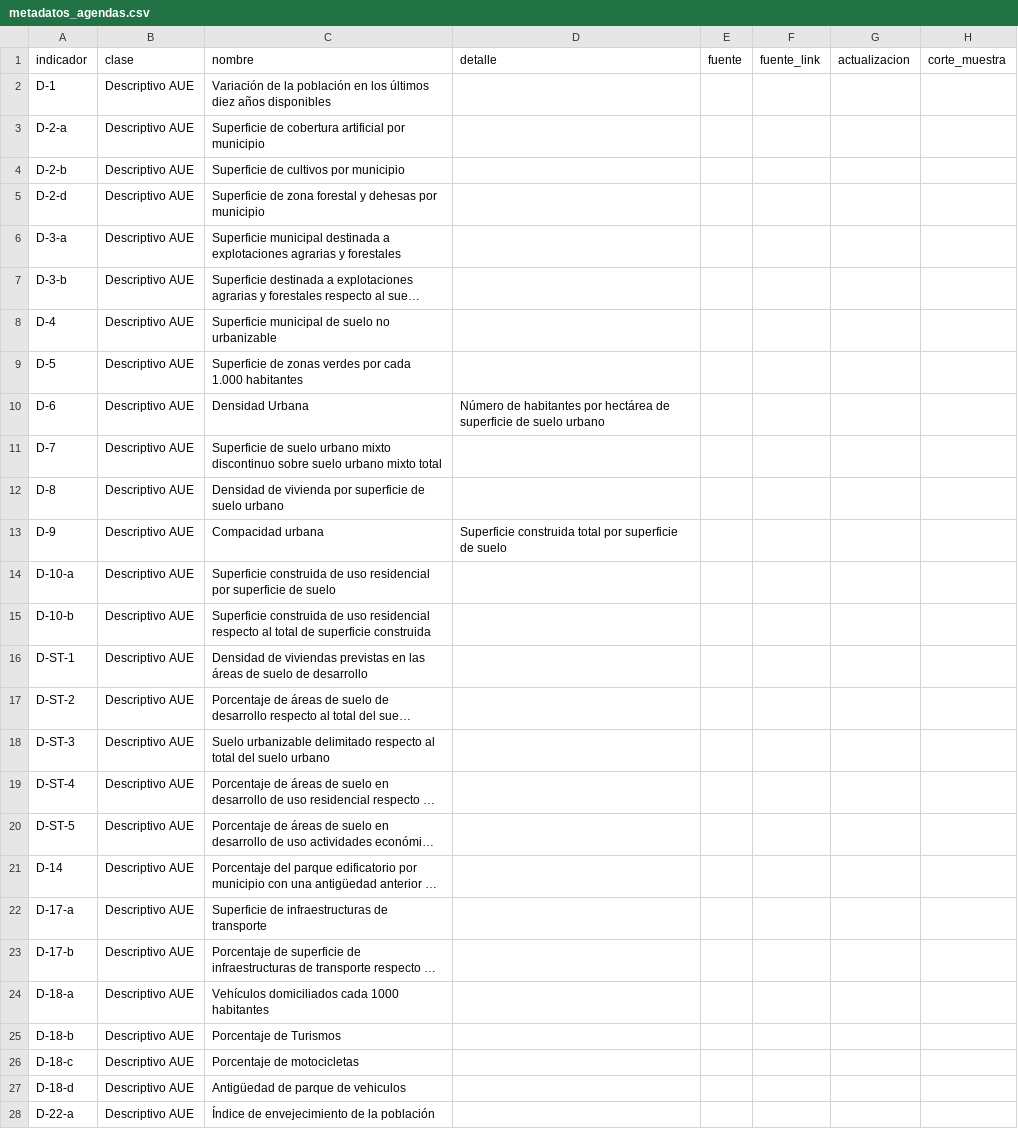
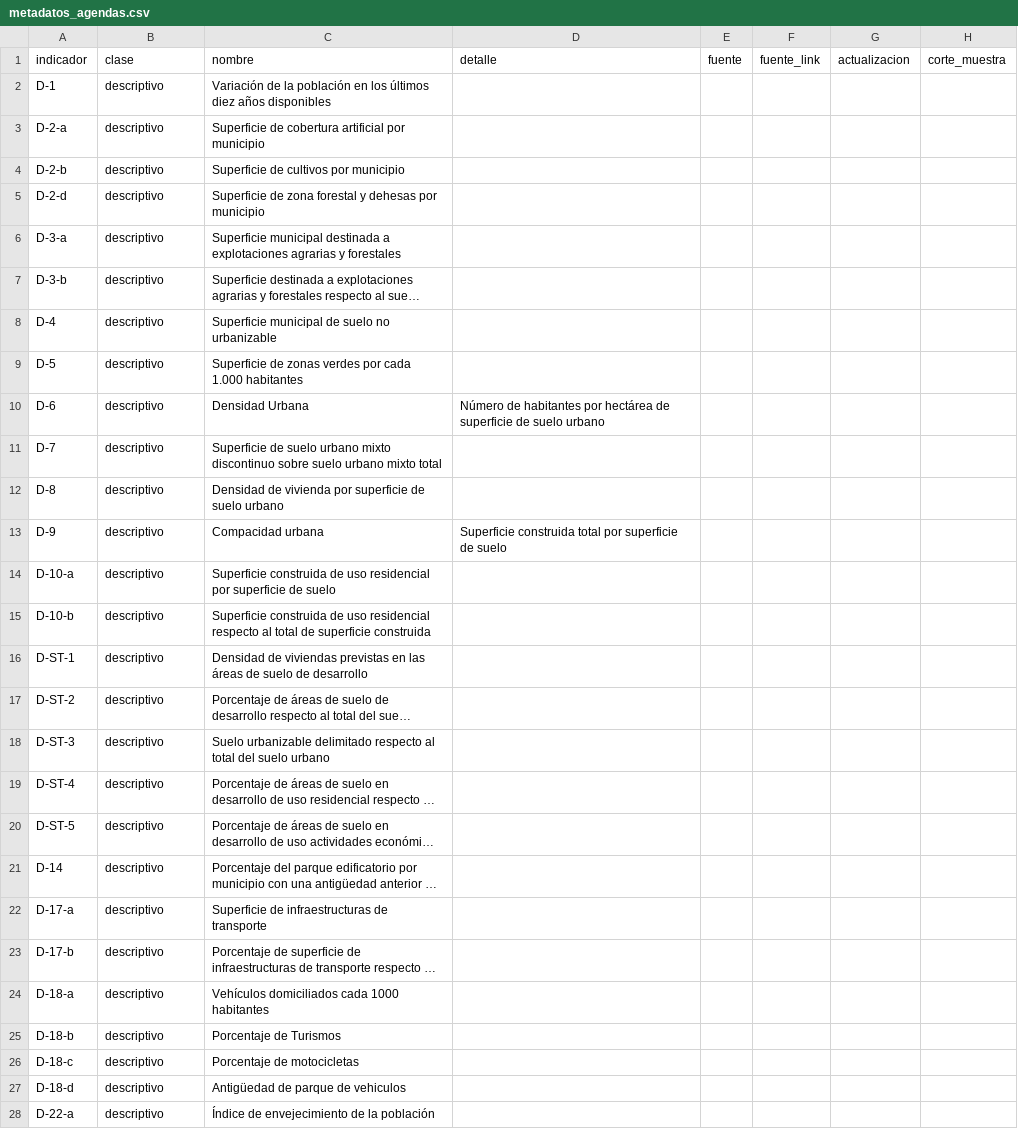
Before and after one commit to sdgviz/observatorio-tarragona-datos, a CSV file: dataset/metadatos_agendas.csv, drawn as a sheet; only a part is shown; long unchanged cells end in …; the diff covers the shown part only; the diff names each change by its address in the sheet, - before the commit and + after, or states it on an @@ line.

```diff
--- a/dataset/metadatos_agendas.csv
+++ b/dataset/metadatos_agendas.csv
-B2:B28 (clase): Descriptivo AUE
+B2:B28 (clase): descriptivo
```
Also changed, not shown: 134 edited cells elsewhere in this file, dataset/regiones.csv.
